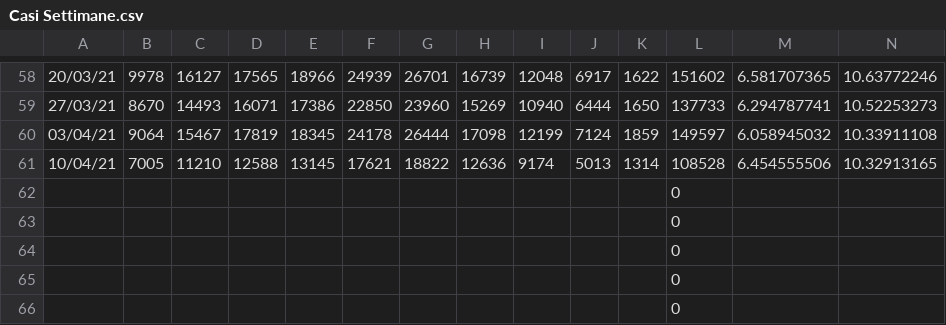
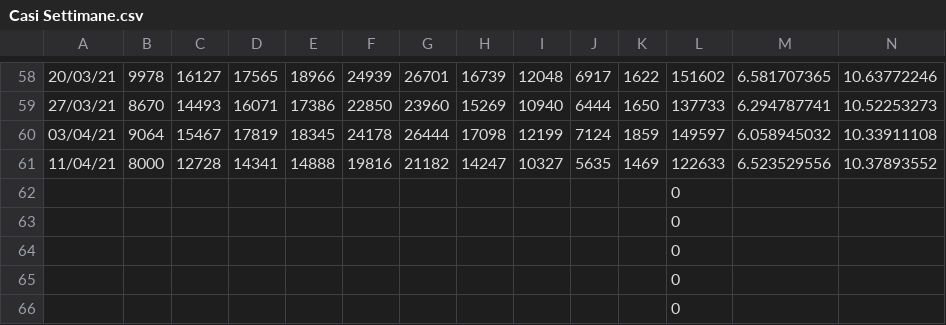
Before and after one commit to Paulsword/PilloleOttimismo, a CSV file: Casi Settimane.csv, drawn as a sheet; only a part is shown, gaps mark what is left out; removed rows and columns are numbered as before the commit, all else as after; rows hold the shown columns only; the diff names each change by its address in the sheet, - before the commit and + after, or states it on an @@ line.

```diff
--- a/Casi Settimane.csv
+++ b/Casi Settimane.csv
-row 61: 10/04/21 | 7005 | 11210 | 12588 | 13145 | 17621 | 18822 | 12636 | 9174 | 5013 | 1314 | 108528 | 6.454555506 | 10.32913165
+row 61: 11/04/21 | 8000 | 12728 | 14341 | 14888 | 19816 | 21182 | 14247 | 10327 | 5635 | 1469 | 122633 | 6.523529556 | 10.37893552
```
Also changed, not shown: Casi decessi vaccini.csv, Decessi Settimane.csv, 11 other files.
